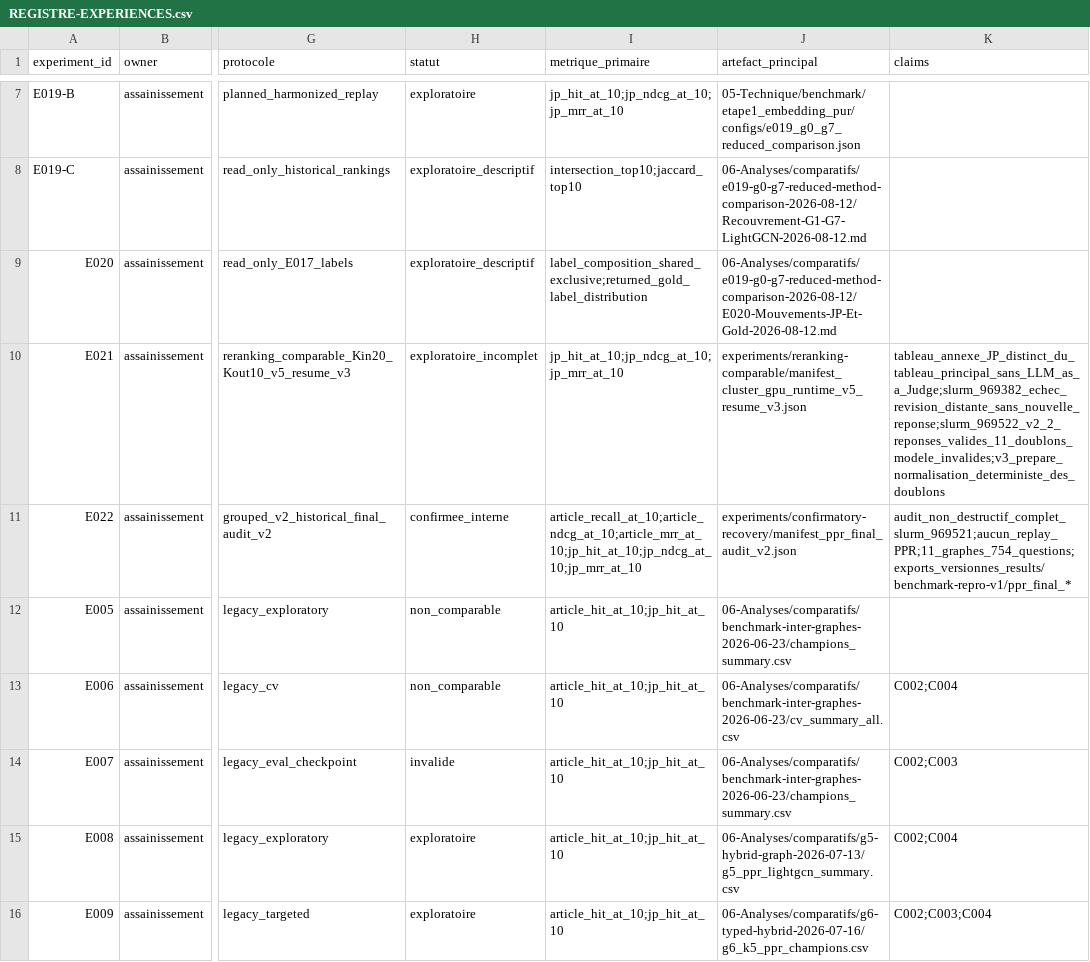
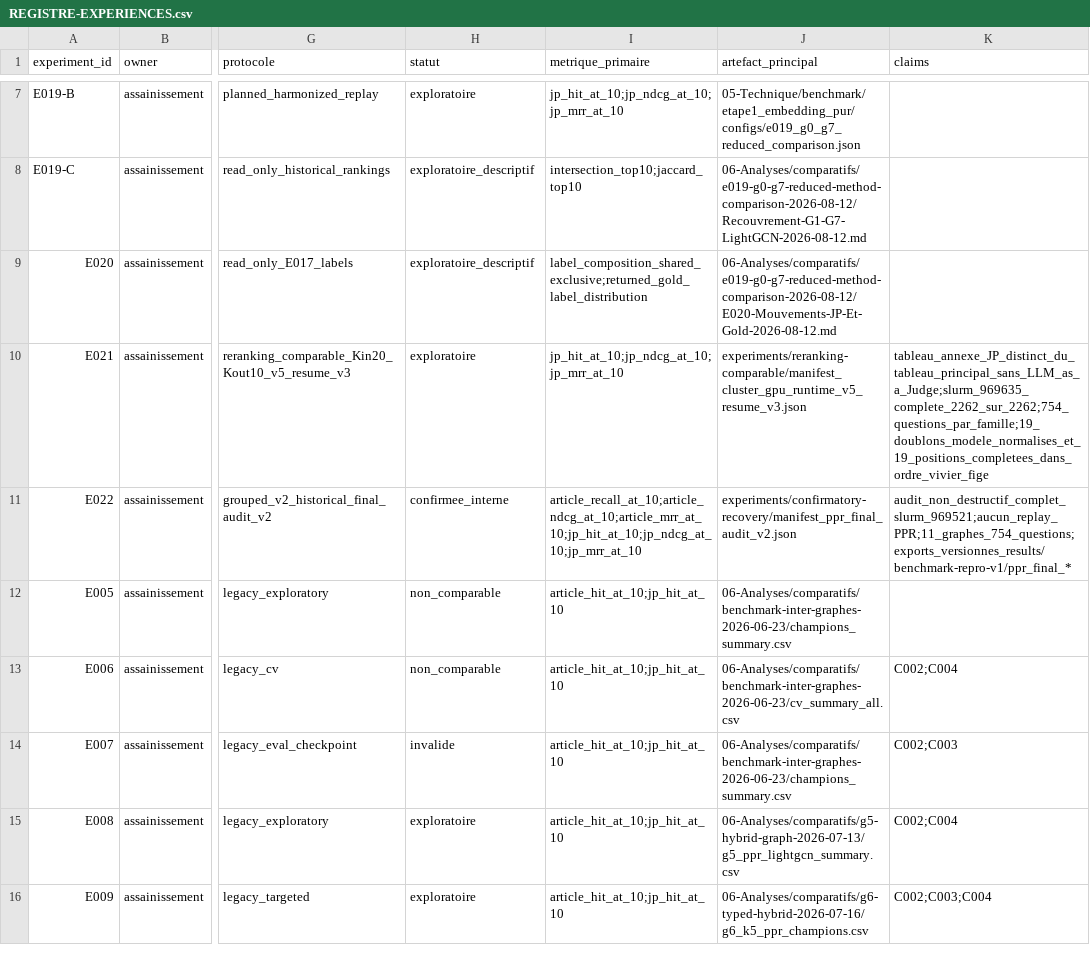
Before and after one commit to matt-kaep/legal_knowledge_graph, a CSV file: 01-Projet/paper-control/REGISTRE-EXPERIENCES.csv, drawn as a sheet; only a part is shown, gaps mark what is left out; the diff names each change by its address in the sheet, - before the commit and + after, or states it on an @@ line.

```diff
--- a/01-Projet/paper-control/REGISTRE-EXPERIENCES.csv
+++ b/01-Projet/paper-control/REGISTRE-EXPERIENCES.csv
-H10 (statut): exploratoire_incomplet
+H10 (statut): exploratoire
-K10 (claims): tableau_annexe_JP_distinct_du_tableau_principal_sans_LLM_as_a_Judge;slurm_969382_echec_revision_distante_sans_nouvelle_reponse;slurm_969522_v2_2_reponses_valides_11_doublons_modele_invalides;v3_prepare_normalisation_deterministe_des_doublons
+K10 (claims): tableau_annexe_JP_distinct_du_tableau_principal_sans_LLM_as_a_Judge;slurm_969635_complete_2262_sur_2262;754_questions_par_famille;19_doublons_modele_normalises_et_19_positions_completees_dans_ordre_vivier_fige
```
Also changed, not shown: 01-Projet/paper-control/REGISTRE-RESULTATS.csv, 7 other files.
